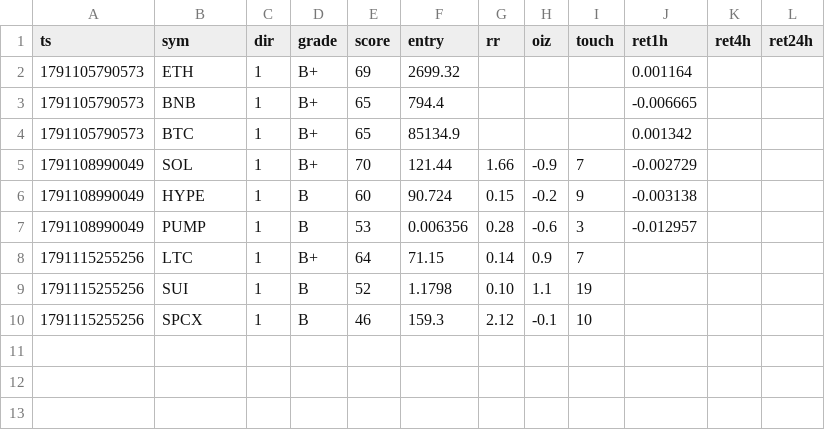
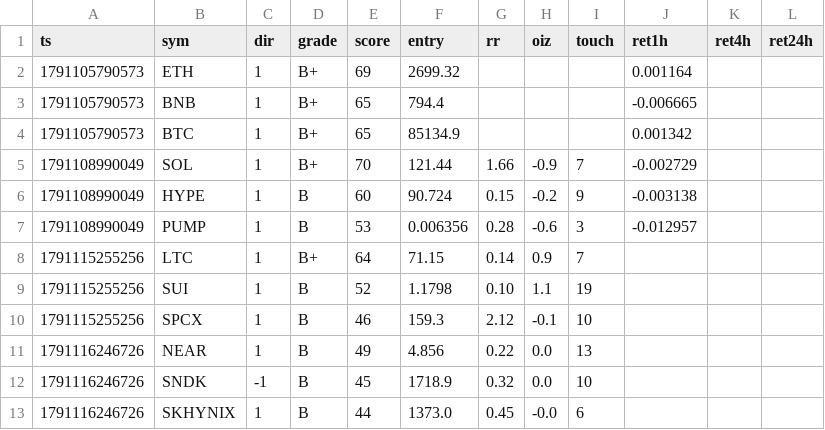
Before and after one commit to kumapali404-art/crypto-radar, a CSV file: data/signals.csv, drawn as a sheet; the diff names each change by its address in the sheet, - before the commit and + after, or states it on an @@ line.

Commit message:
update signals

```diff
--- a/data/signals.csv
+++ b/data/signals.csv
+row 11: 1791116246726 | NEAR | 1 | B | 49 | 4.856 | 0.22 | 0.0 | 13
+row 12: 1791116246726 | SNDK | -1 | B | 45 | 1718.9 | 0.32 | 0.0 | 10
+row 13: 1791116246726 | SKHYNIX | 1 | B | 44 | 1373.0 | 0.45 | -0.0 | 6
```
